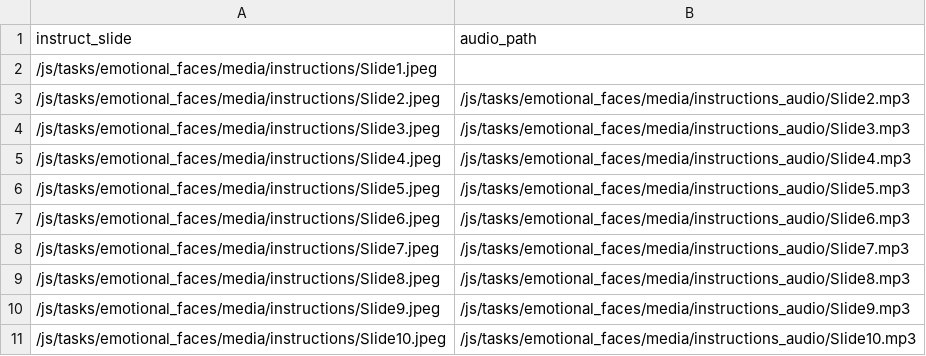
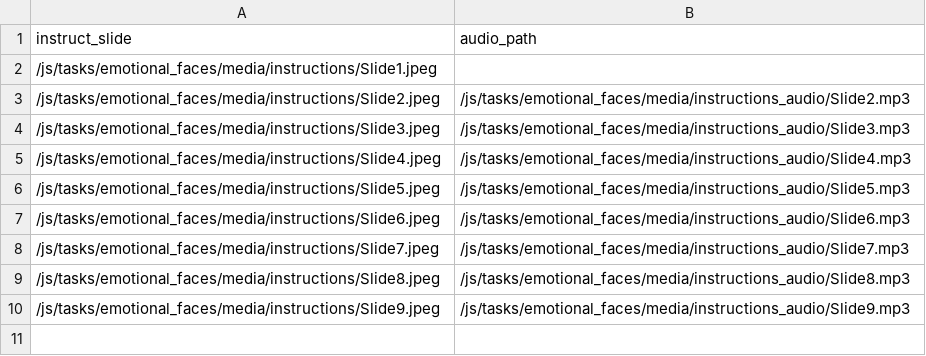
Before and after one commit to laureate-institute-for-brain-research/StimToolOnline, a CSV file: public/js/tasks/emotional_faces/media/Pilot_R1_instructions.csv, drawn as a sheet; the diff names each change by its address in the sheet, - before the commit and + after, or states it on an @@ line.

```diff
--- a/public/js/tasks/emotional_faces/media/Pilot_R1_instructions.csv
+++ b/public/js/tasks/emotional_faces/media/Pilot_R1_instructions.csv
-row 11: /js/tasks/emotional_faces/media/instructions/Slide10.jpeg | /js/tasks/emotional_faces/media/instructions_audio/Slide10.mp3
```
Also changed, not shown: public/js/tasks/emotional_faces/main_schedule.csv, 16 other files.
